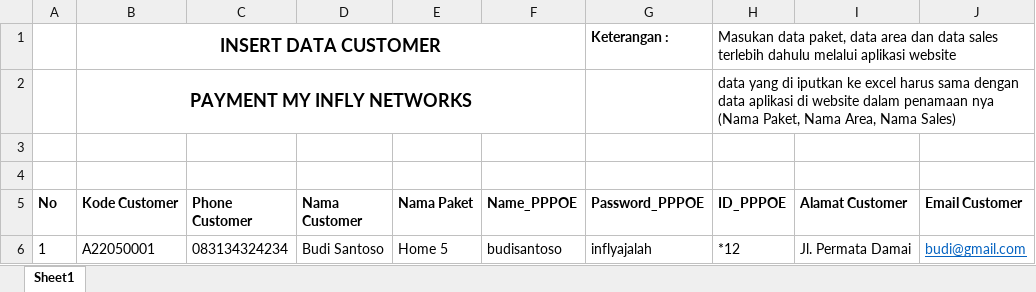
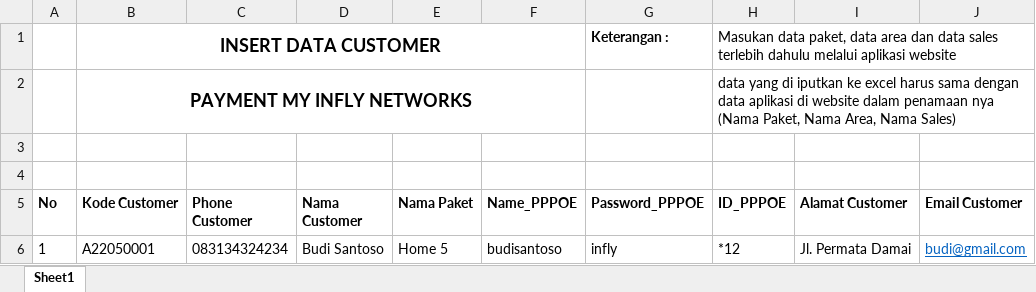
Before and after one commit to dimas150798/Nakasy, an Excel workbook: assets/export/Excel_DataPelanggan.xlsx, sheet Sheet1, drawn as a sheet; only a part is shown; values as stored, in another font and other column widths than the file's, no borders; charts and pictures not drawn; the diff names each change by its address in the sheet, - before the commit and + after, or states it on an @@ line.

Commit message:
Fitur Add Pelanggan dan Import Excel Done

```diff
--- a/assets/export/Excel_DataPelanggan.xlsx (sheet Sheet1)
+++ b/assets/export/Excel_DataPelanggan.xlsx (sheet Sheet1)
-G6 (Password_PPPOE): inflyajalah
+G6 (Password_PPPOE): infly
```
Also changed, not shown: 30 other files.
